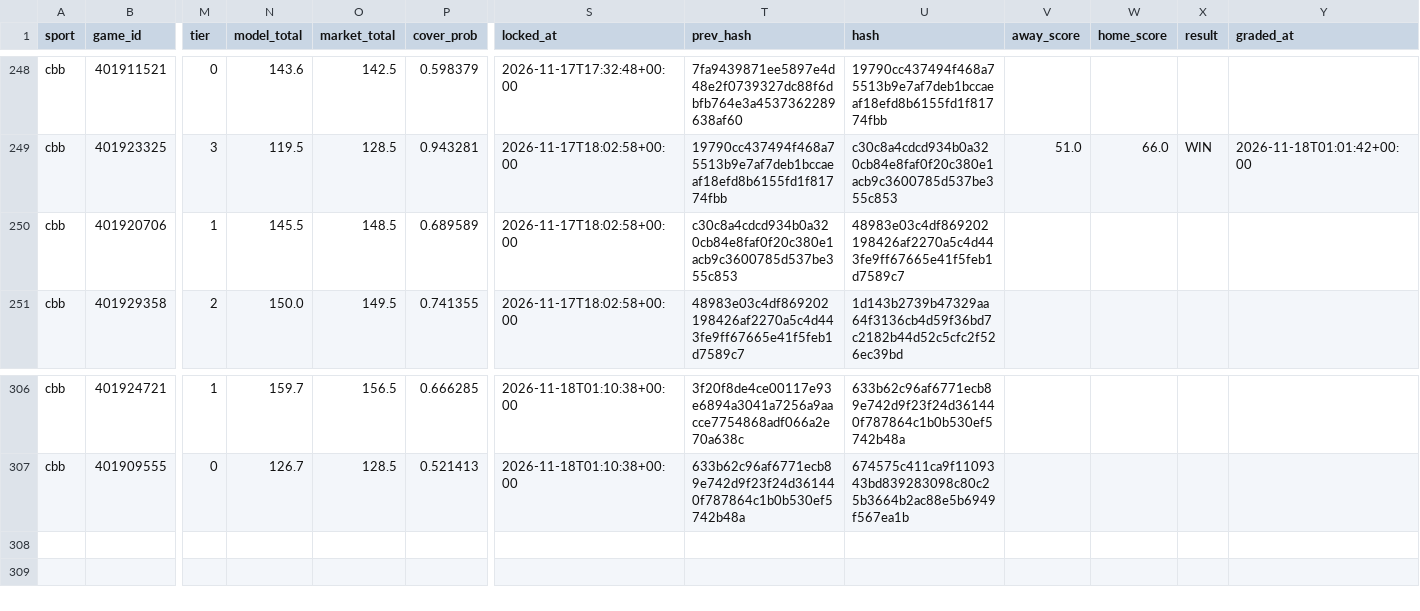
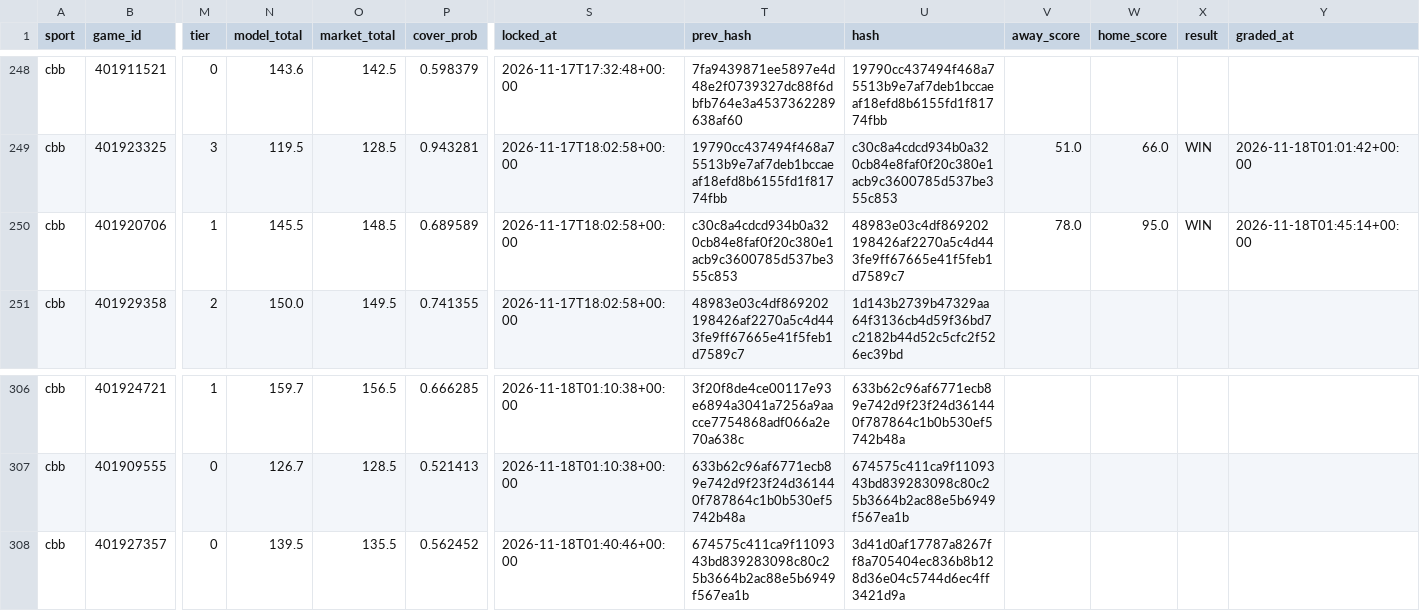
Before and after one commit to Seed808/theesness-data, a CSV file: model/ledger/cbb_locks.csv, drawn as a sheet; only a part is shown, gaps mark what is left out; rows hold the shown columns only; the diff names each change by its address in the sheet, - before the commit and + after, or states it on an @@ line.

```diff
--- a/model/ledger/cbb_locks.csv
+++ b/model/ledger/cbb_locks.csv
-V250 (away_score): (empty)
+V250 (away_score): 78.0
-W250 (home_score): (empty)
+W250 (home_score): 95.0
-X250 (result): (empty)
+X250 (result): WIN
-Y250 (graded_at): (empty)
+Y250 (graded_at): 2026-11-18T01:45:14+00:00
+row 308: cbb | 401927357 | 0 | 139.5 | 135.5 | 0.562452 | 2026-11-18T01:40:46+00:00 | 674575c411ca9f1109343bd839283098c80c25b3664b2ac88e5b6949f567ea1b | 3d41d0af17787a8267ff8a705404ec836b8b128d36e04c5744d6ec4ff3421d9a
```
Also changed, not shown: model/ledger/firstline_cbb.csv, model/ledger/firstline_nba.csv, 26 other files.
